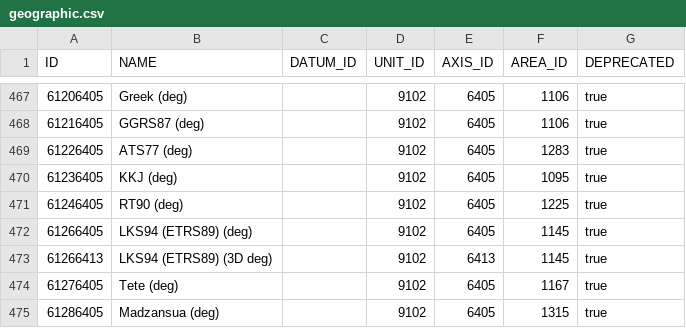
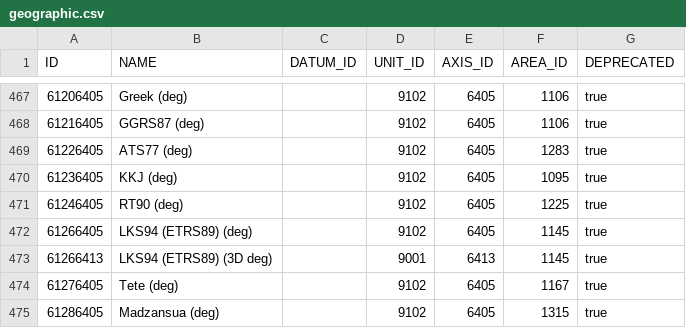
Before and after one commit to revolsys/com.revolsys.open, a CSV file: com.revolsys.open.core/src/main/resources/com/revolsys/gis/cs/epsg/geographic.csv, drawn as a sheet; only a part is shown, gaps mark what is left out.

```diff
--- a/com.revolsys.open.core/src/main/resources/com/revolsys/gis/cs/epsg/geographic.csv
+++ b/com.revolsys.open.core/src/main/resources/com/revolsys/gis/cs/epsg/geographic.csv
@@ -472,3 +472,3 @@
 "61266405","LKS94 (ETRS89) (deg)",,"9102","6405","1145","true"
-"61266413","LKS94 (ETRS89) (3D deg)",,"9102","6413","1145","true"
+"61266413","LKS94 (ETRS89) (3D deg)",,"9001","6413","1145","true"
 "61276405","Tete (deg)",,"9102","6405","1167","true"
```
Also changed, not shown: com.revolsys.open.core/src/main/resources/com/revolsys/gis/cs/epsg/primemeridian.csv, 13 other files.
